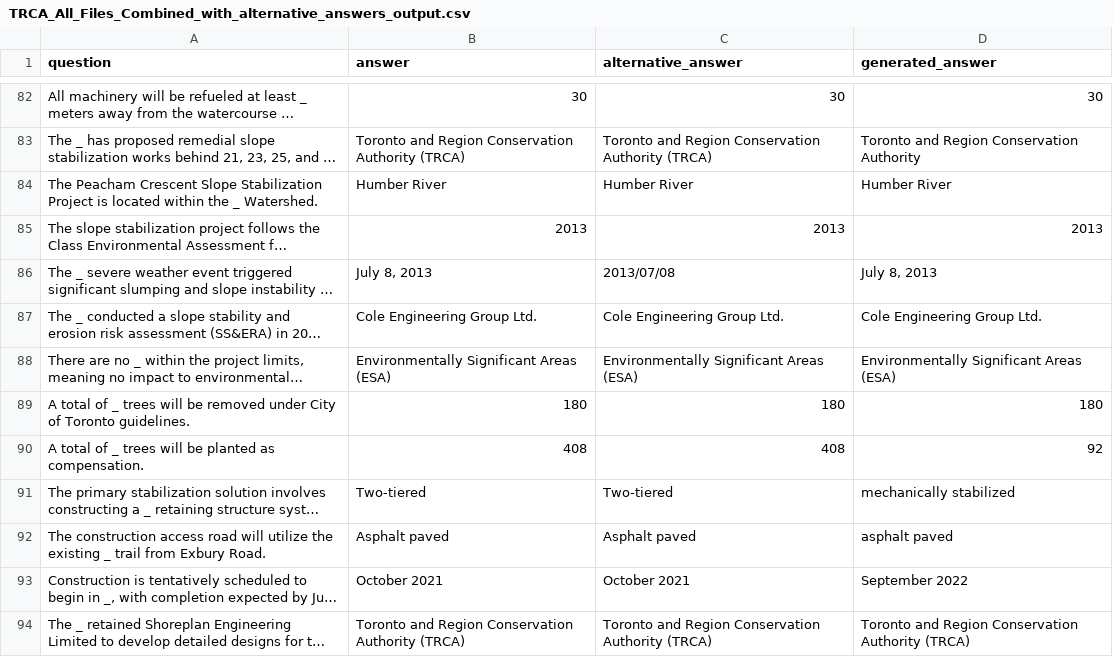
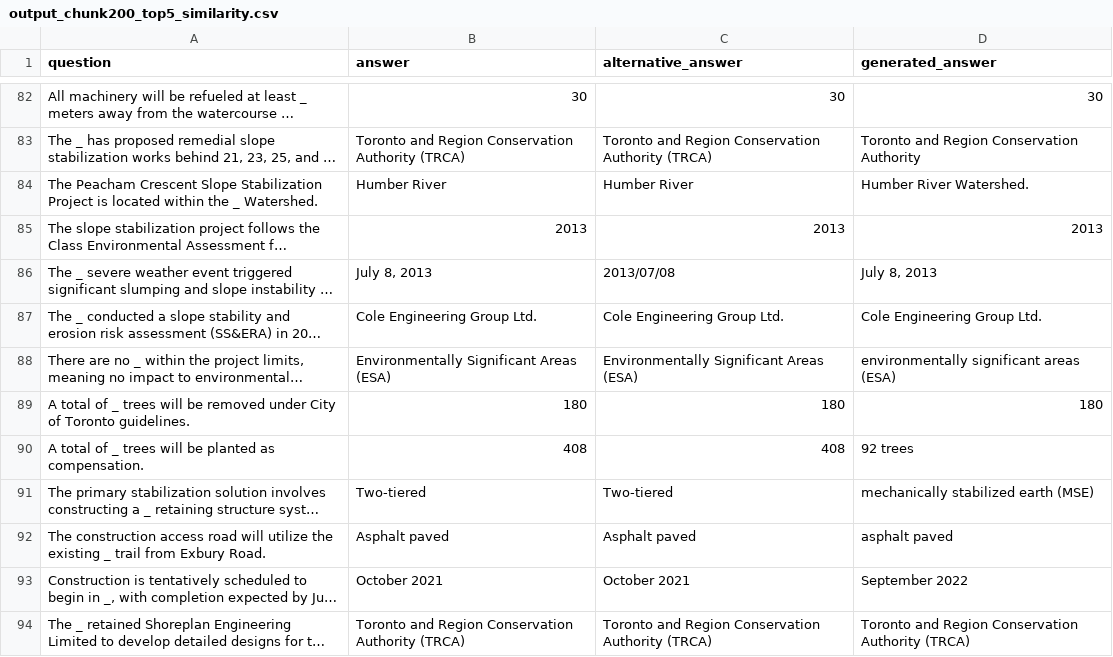
Before and after one commit to zhongyunshun/project_authoring_advisor, a CSV file: QA_pair/qa_pair_200_0210/output_200/output_chunk200_top5_similarity.csv (was QA_pair/qa_pair_200_0210/output_200/TRCA_All_Files_Combined_with_alternative_answers_output.csv), drawn as a sheet; only a part is shown, gaps mark what is left out; long unchanged cells end in …; the diff covers the shown part only; the diff names each change by its address in the sheet, - before the commit and + after, or states it on an @@ line.

```diff
--- a/QA_pair/qa_pair_200_0210/output_200/TRCA_All_Files_Combined_with_alternative_answers_output.csv
+++ b/QA_pair/qa_pair_200_0210/output_200/output_chunk200_top5_similarity.csv
-D84 (generated_answer): Humber River
+D84 (generated_answer): Humber River Watershed.
-D88 (generated_answer): Environmentally Significant Areas (ESA)
+D88 (generated_answer): environmentally significant areas (ESA)
-D90 (generated_answer): 92
+D90 (generated_answer): 92 trees
-D91 (generated_answer): mechanically stabilized
+D91 (generated_answer): mechanically stabilized earth (MSE)
```
Also changed, not shown: 53 edited cells elsewhere in this file, 8 other files.
